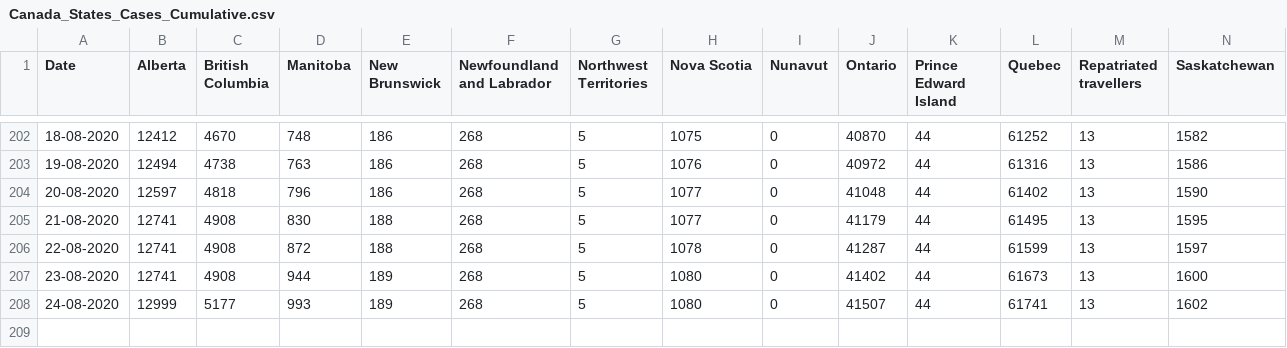
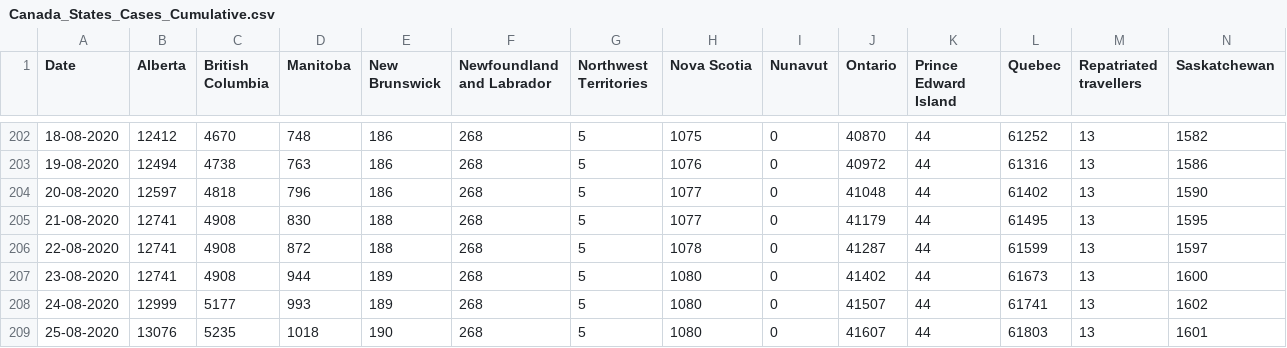
Before and after one commit to trajanikant/Global-Covid19, a CSV file: Canada/Canada_States_Cases_Cumulative.csv, drawn as a sheet; only a part is shown, gaps mark what is left out; rows hold the shown columns only; the diff names each change by its address in the sheet, - before the commit and + after, or states it on an @@ line.

```diff
--- a/Canada/Canada_States_Cases_Cumulative.csv
+++ b/Canada/Canada_States_Cases_Cumulative.csv
+row 209: 25-08-2020 | 13076 | 5235 | 1018 | 190 | 268 | 5 | 1080 | 0 | 41607 | 44 | 61803 | 13 | 1601
```
Also changed, not shown: Canada/Canada_States_Deaths_Cumulative.csv, Canada/Canada_States_Recovered_Cumulative.csv, 7 other files.
